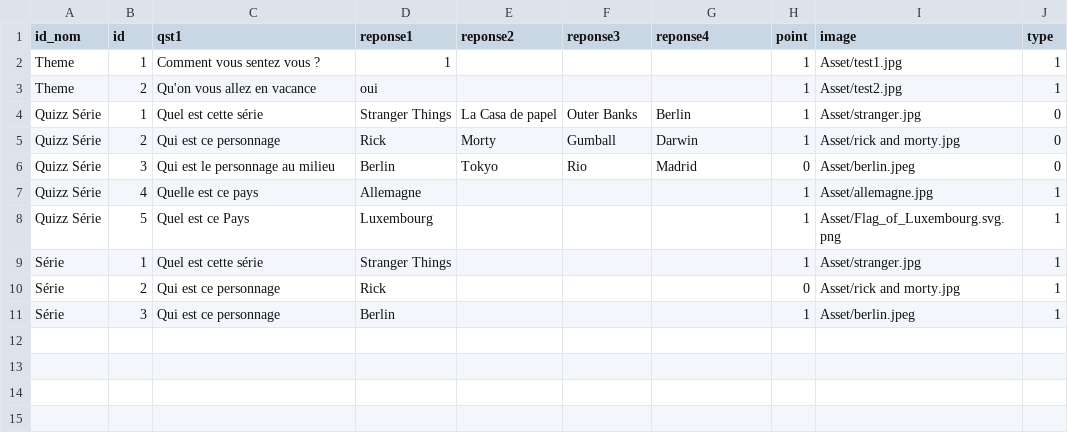
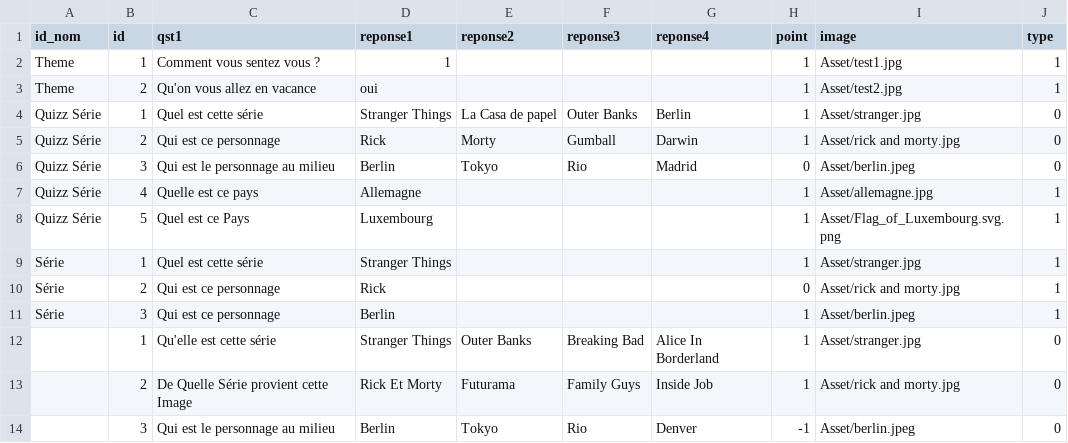
Before and after one commit to mimiranto/quizzeo, a CSV file: quizz.csv, drawn as a sheet.

```diff
--- a/quizz.csv
+++ b/quizz.csv
@@ -11 +11,4 @@ Série,2,"Qui est ce personnage",Rick,,,,0,"Asset/rick and morty.jpg",1
 Série,3,"Qui est ce personnage",Berlin,,,,1,Asset/berlin.jpeg,1
+,1,"Qu'elle est cette série","Stranger Things","Outer Banks","Breaking Bad","Alice In Borderland",1,Asset/stranger.jpg,0
+,2,"De Quelle Série provient cette Image","Rick Et Morty",Futurama,"Family Guys","Inside Job",1,"Asset/rick and morty.jpg",0
+,3,"Qui est le personnage au milieu",Berlin,Tokyo,Rio,Denver,-1,Asset/berlin.jpeg,0
```
Also changed, not shown: user.csv, 8 other files.
